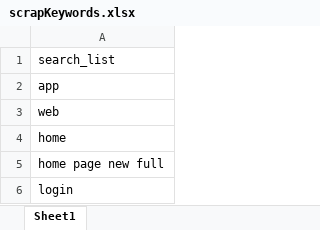
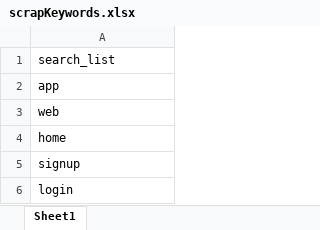
Before and after one commit to AliasgerKing1/Sar_loop_ai, an Excel workbook: Python/data/scrapKeywords.xlsx, sheet Sheet1, drawn as a sheet; values as stored, in another font and other column widths than the file's, no borders; the diff names each change by its address in the sheet, - before the commit and + after, or states it on an @@ line.

```diff
--- a/Python/data/scrapKeywords.xlsx (sheet Sheet1)
+++ b/Python/data/scrapKeywords.xlsx (sheet Sheet1)
-A5: home page new full
+A5: signup
```
Also changed, not shown: Python/data/scrapList.xlsx, 41 other files.
